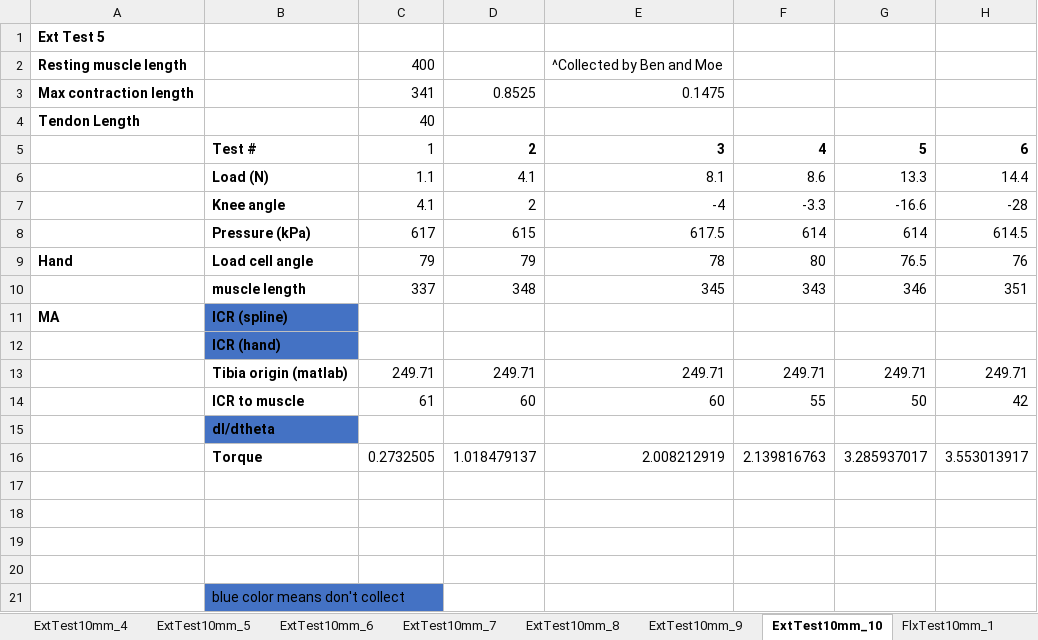
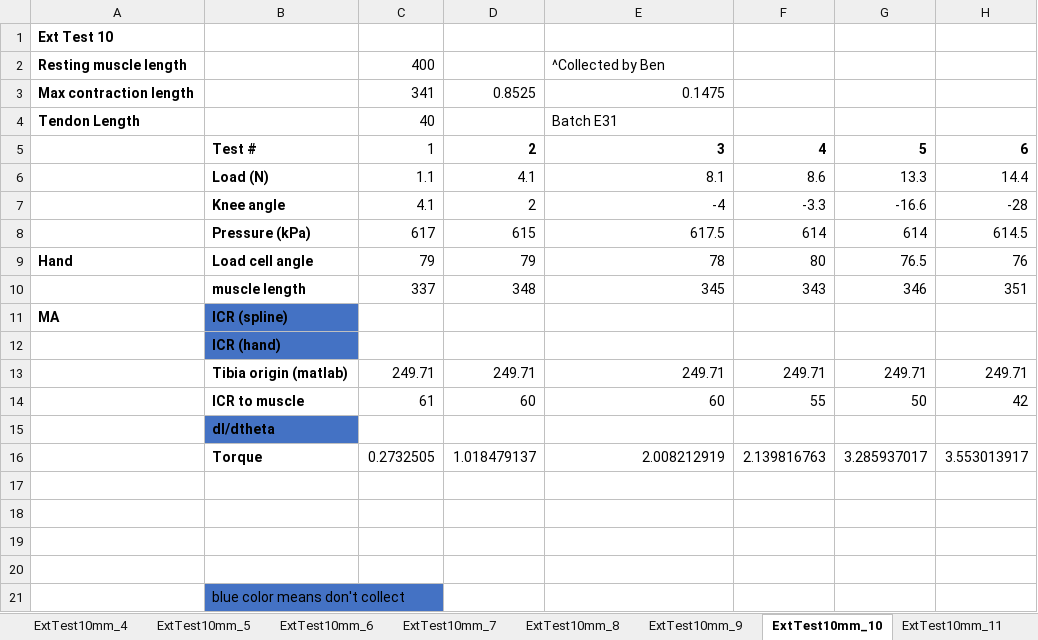
Before and after one commit to Agile-and-Adaptive-Robotics/Bipedal_Robot, an Excel workbook: Testing_Data/2026_06_Festo/Results_table_10mm_pinned.xlsx, sheet ExtTest10mm_10, drawn as a sheet; only a part is shown; values as stored, in another font and other column widths than the file's, no borders; charts and pictures not drawn; the diff names each change by its address in the sheet, - before the commit and + after, or states it on an @@ line.

```diff
--- a/Testing_Data/2026_06_Festo/Results_table_10mm_pinned.xlsx (sheet ExtTest10mm_10)
+++ b/Testing_Data/2026_06_Festo/Results_table_10mm_pinned.xlsx (sheet ExtTest10mm_10)
+sheet tab: ExtTest10mm_11
-A1: Ext Test 5
+A1: Ext Test 10
-E2: ^Collected by Ben and Moe
+E2: ^Collected by Ben
-E4: (empty)
+E4: Batch E31
```
Also changed, not shown: sheet ExtTest10mm_9, sheet ExtTest10mm_7, sheet ExtTest10mm_6, sheet ExtTest10mm_8, charts or pictures.
